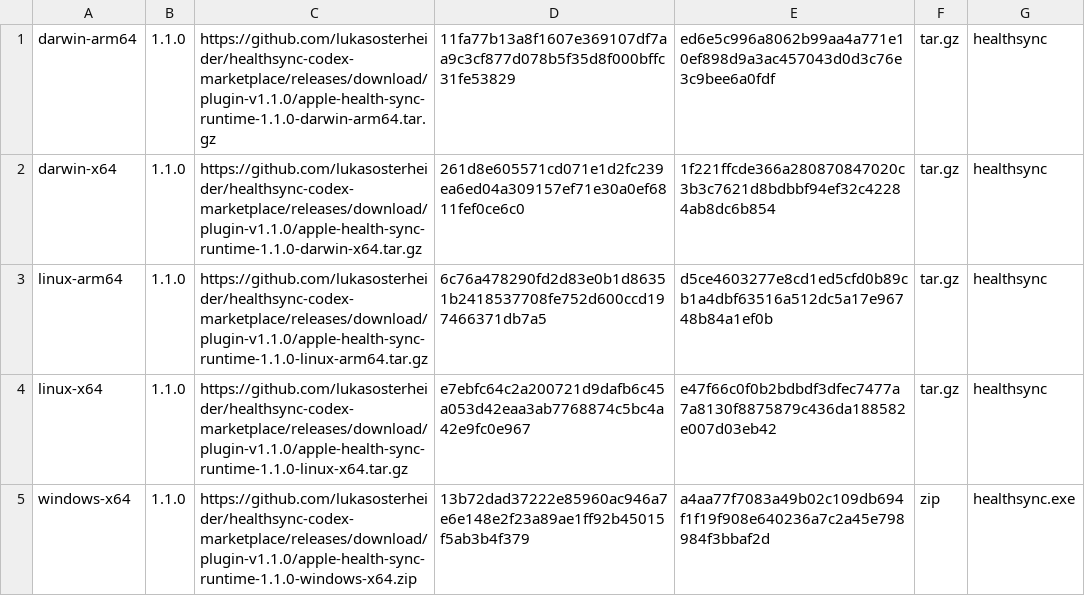
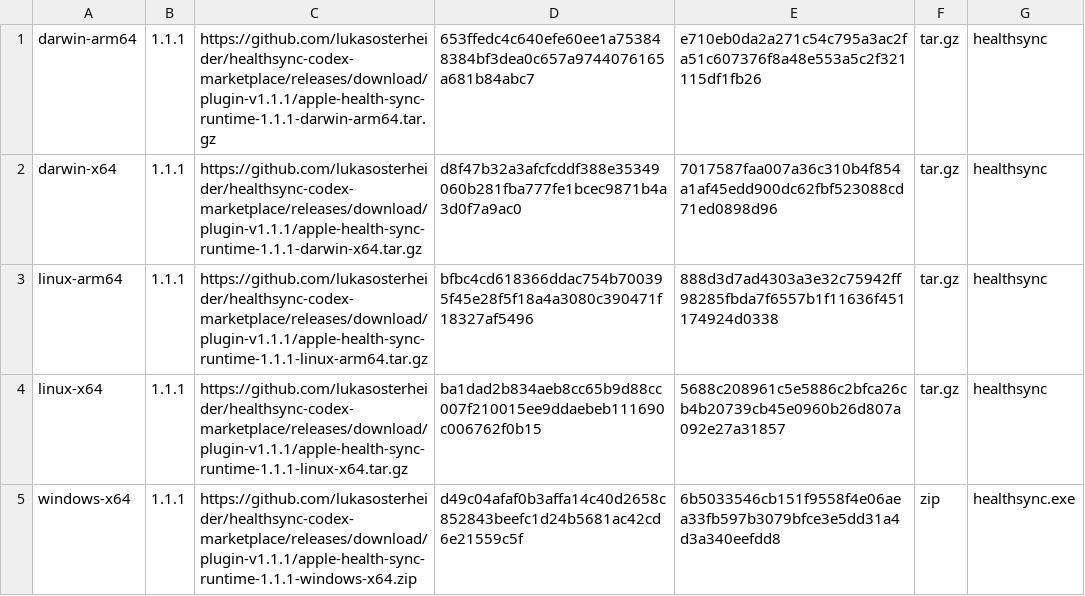
Before and after one commit to lukasosterheider/apple-health-for-ai-agents, a TSV file: plugins/apple-health-sync/runtime-downloads/manifest.tsv, drawn as a sheet.

```diff
--- a/plugins/apple-health-sync/runtime-downloads/manifest.tsv
+++ b/plugins/apple-health-sync/runtime-downloads/manifest.tsv
@@ -1,5 +1,5 @@
-darwin-arm64|1.1.0|https://github.com/lukasosterheider/healthsync-codex-marketplace/releases/download/plugin-v1.1.0/apple-health-sync-runtime-1.1.0-darwin-arm64.tar.gz|11fa77b13a8f1607e369107df7aa9c3cf877d078b5f35d8f000bffc31fe53829|ed6e5c996a8062b99aa4a771e10ef898d9a3ac457043d0d3c76e3c9bee6a0fdf|tar.gz|healthsync
-darwin-x64|1.1.0|https://github.com/lukasosterheider/healthsync-codex-marketplace/releases/download/plugin-v1.1.0/apple-health-sync-runtime-1.1.0-darwin-x64.tar.gz|261d8e605571cd071e1d2fc239ea6ed04a309157ef71e30a0ef6811fef0ce6c0|1f221ffcde366a280870847020c3b3c7621d8bdbbf94ef32c42284ab8dc6b854|tar.gz|healthsync
-linux-arm64|1.1.0|https://github.com/lukasosterheider/healthsync-codex-marketplace/releases/download/plugin-v1.1.0/apple-health-sync-runtime-1.1.0-linux-arm64.tar.gz|6c76a478290fd2d83e0b1d86351b2418537708fe752d600ccd197466371db7a5|d5ce4603277e8cd1ed5cfd0b89cb1a4dbf63516a512dc5a17e96748b84a1ef0b|tar.gz|healthsync
-linux-x64|1.1.0|https://github.com/lukasosterheider/healthsync-codex-marketplace/releases/download/plugin-v1.1.0/apple-health-sync-runtime-1.1.0-linux-x64.tar.gz|e7ebfc64c2a200721d9dafb6c45a053d42eaa3ab7768874c5bc4a42e9fc0e967|e47f66c0f0b2bdbdf3dfec7477a7a8130f8875879c436da188582e007d03eb42|tar.gz|healthsync
-windows-x64|1.1.0|https://github.com/lukasosterheider/healthsync-codex-marketplace/releases/download/plugin-v1.1.0/apple-health-sync-runtime-1.1.0-windows-x64.zip|13b72dad37222e85960ac946a7e6e148e2f23a89ae1ff92b45015f5ab3b4f379|a4aa77f7083a49b02c109db694f1f19f908e640236a7c2a45e798984f3bbaf2d|zip|healthsync.exe
+darwin-arm64|1.1.1|https://github.com/lukasosterheider/healthsync-codex-marketplace/releases/download/plugin-v1.1.1/apple-health-sync-runtime-1.1.1-darwin-arm64.tar.gz|653ffedc4c640efe60ee1a753848384bf3dea0c657a9744076165a681b84abc7|e710eb0da2a271c54c795a3ac2fa51c607376f8a48e553a5c2f321115df1fb26|tar.gz|healthsync
+darwin-x64|1.1.1|https://github.com/lukasosterheider/healthsync-codex-marketplace/releases/download/plugin-v1.1.1/apple-health-sync-runtime-1.1.1-darwin-x64.tar.gz|d8f47b32a3afcfcddf388e35349060b281fba777fe1bcec9871b4a3d0f7a9ac0|7017587faa007a36c310b4f854a1af45edd900dc62fbf523088cd71ed0898d96|tar.gz|healthsync
+linux-arm64|1.1.1|https://github.com/lukasosterheider/healthsync-codex-marketplace/releases/download/plugin-v1.1.1/apple-health-sync-runtime-1.1.1-linux-arm64.tar.gz|bfbc4cd618366ddac754b700395f45e28f5f18a4a3080c390471f18327af5496|888d3d7ad4303a3e32c75942ff98285fbda7f6557b1f11636f451174924d0338|tar.gz|healthsync
+linux-x64|1.1.1|https://github.com/lukasosterheider/healthsync-codex-marketplace/releases/download/plugin-v1.1.1/apple-health-sync-runtime-1.1.1-linux-x64.tar.gz|ba1dad2b834aeb8cc65b9d88cc007f210015ee9ddaebeb111690c006762f0b15|5688c208961c5e5886c2bfca26cb4b20739cb45e0960b26d807a092e27a31857|tar.gz|healthsync
+windows-x64|1.1.1|https://github.com/lukasosterheider/healthsync-codex-marketplace/releases/download/plugin-v1.1.1/apple-health-sync-runtime-1.1.1-windows-x64.zip|d49c04afaf0b3affa14c40d2658c852843beefc1d24b5681ac42cd6e21559c5f|6b5033546cb151f9558f4e06aea33fb597b3079bfce3e5dd31a4d3a340eefdd8|zip|healthsync.exe
```
Also changed, not shown: 8 other files.
